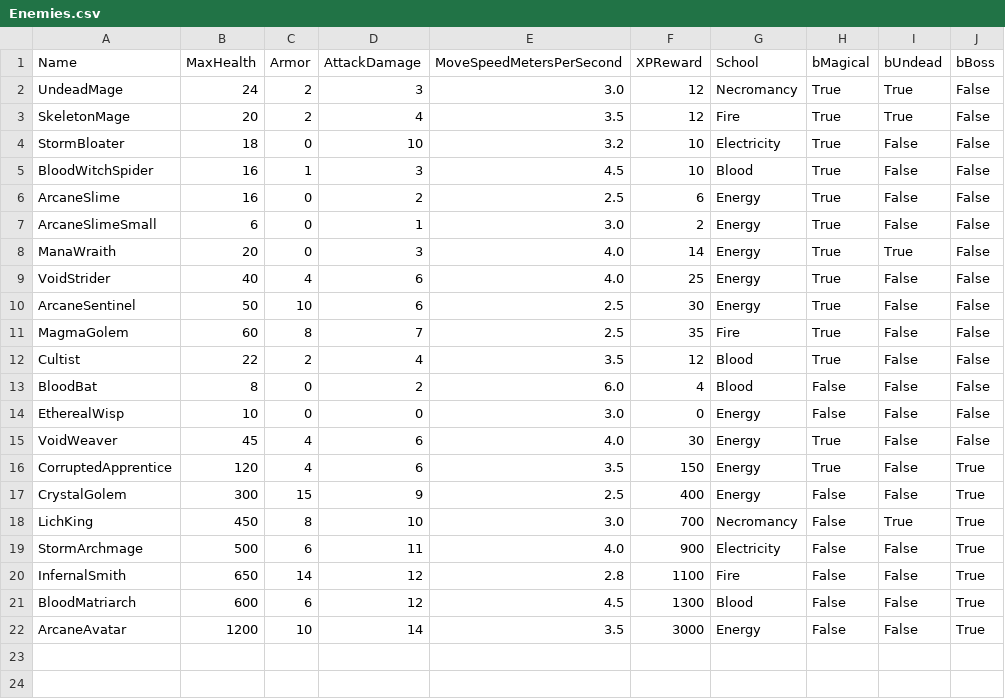
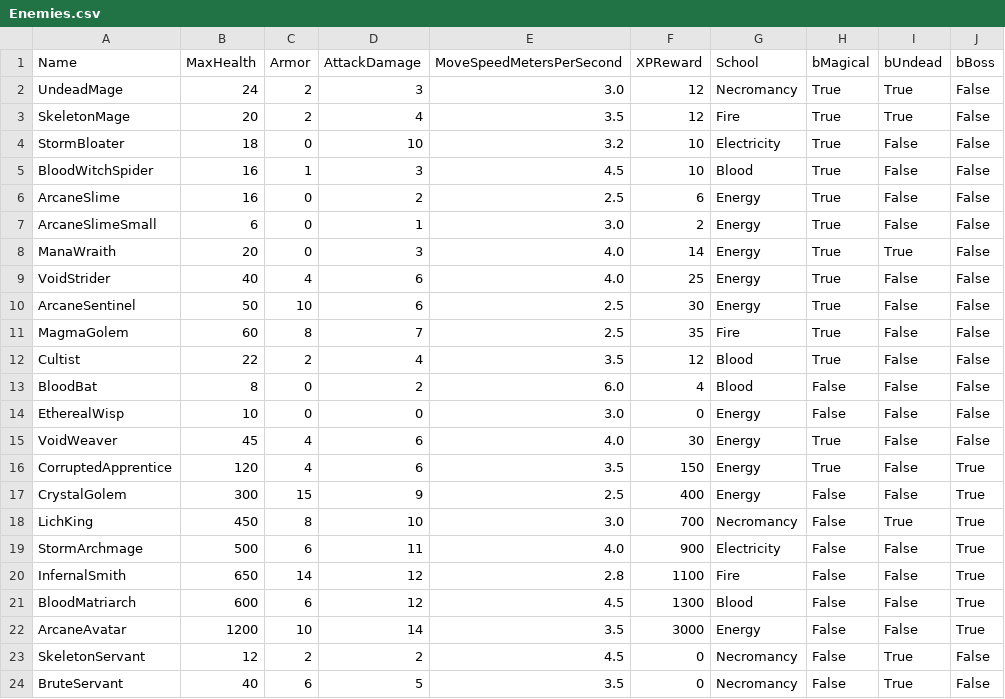
Before and after one commit to luizgfavacho-lang/Arcanum, a CSV file: Data/Enemies.csv, drawn as a sheet.

```diff
--- a/Data/Enemies.csv
+++ b/Data/Enemies.csv
@@ -22 +22,3 @@ BloodMatriarch,600,6,12,4.5,1300,Blood,False,False,True
 ArcaneAvatar,1200,10,14,3.5,3000,Energy,False,False,True
+SkeletonServant,12,2,2,4.5,0,Necromancy,False,True,False
+BruteServant,40,6,5,3.5,0,Necromancy,False,True,False
```
Also changed, not shown: Content/Text/ST_Spells.csv, Data/Spells.csv, 34 other files.
